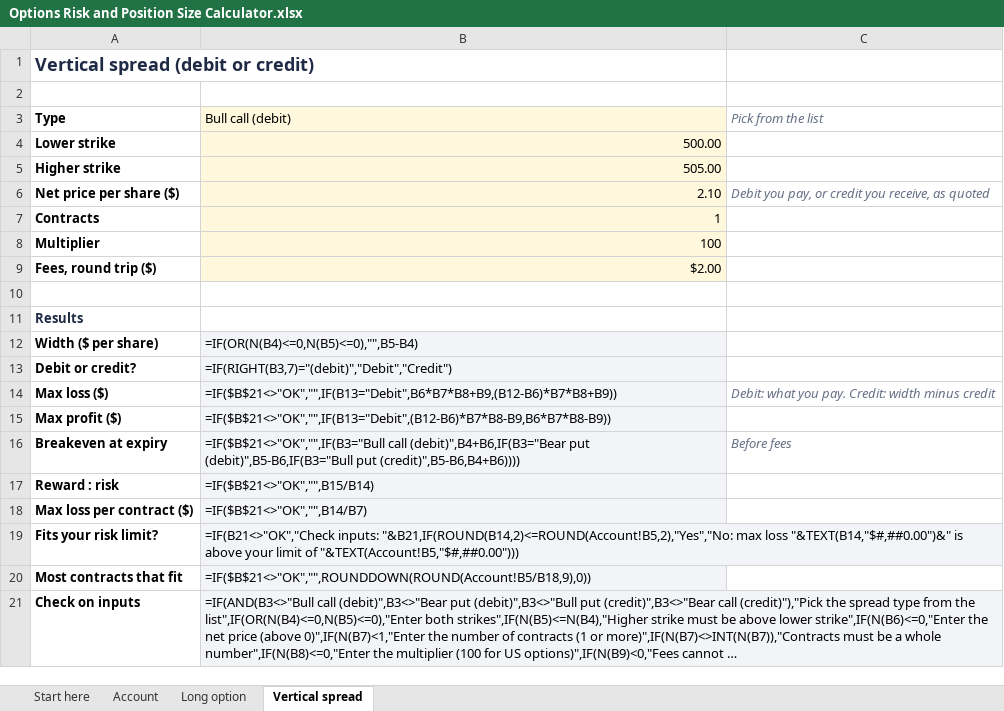
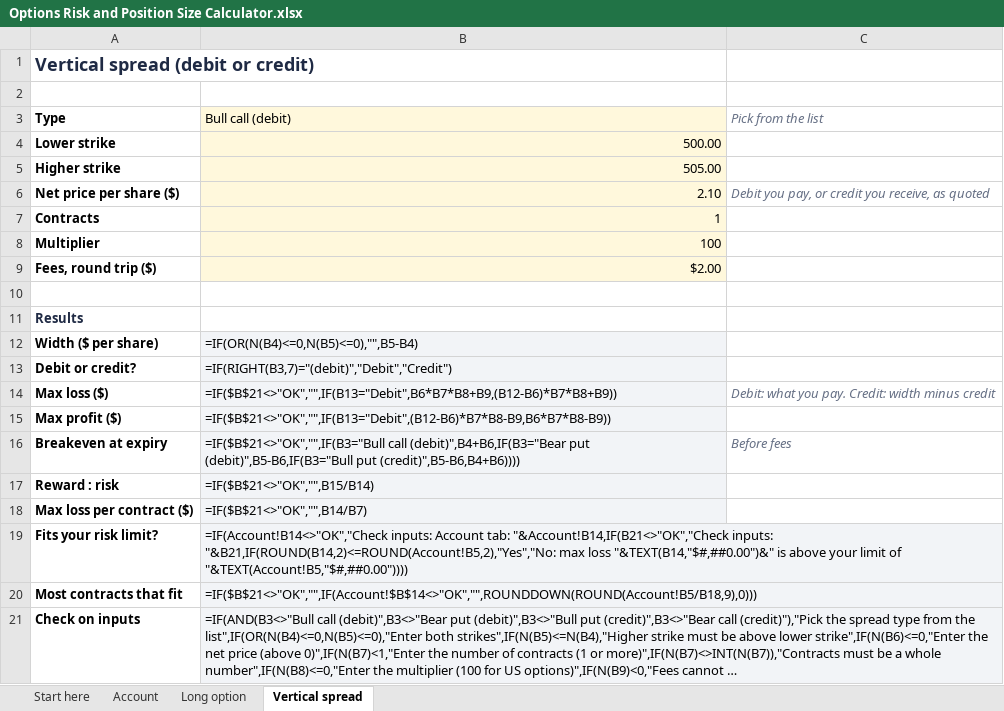
Before and after one commit to vivekgomathinayagam-ux/Trading-lab, an Excel workbook: hustles/templates/product/Options Risk and Position Size Calculator.xlsx, sheet Vertical spread, drawn as a sheet; long unchanged cells end in …; values as stored, in another font and other column widths than the file's, no borders; formulas without a stored value are shown as written; the diff names each change by its address in the sheet, - before the commit and + after, or states it on an @@ line.

```diff
--- a/hustles/templates/product/Options Risk and Position Size Calculator.xlsx (sheet Vertical spread)
+++ b/hustles/templates/product/Options Risk and Position Size Calculator.xlsx (sheet Vertical spread)
-B19 (Bull call (debit)): =IF(B21<>"OK","Check inputs: "&B21,IF(ROUND(B14,2)<=ROUND(Account!B5,2),"Yes","No: max loss "&TEXT(B14,"$#,##0.00")&" is above your limit of "&TEXT(Account!B5,"$#,##0.00")))
+B19 (Bull call (debit)): =IF(Account!B14<>"OK","Check inputs: Account tab: "&Account!B14,IF(B21<>"OK","Check inputs: "&B21,IF(ROUND(B14,2)<=ROUND(Account!B5,2),"Yes","No: max loss "&TEXT(B14,"$#,##0.00")&" is above your limit of "&TEXT(Account!B5,"$#,##0.00"))))
-B20 (Bull call (debit)): =IF($B$21<>"OK","",ROUNDDOWN(ROUND(Account!B5/B18,9),0))
+B20 (Bull call (debit)): =IF($B$21<>"OK","",IF(Account!$B$14<>"OK","",ROUNDDOWN(ROUND(Account!B5/B18,9),0)))
```
Also changed, not shown: sheet Account, sheet Long option, hustles/templates/product/Options Day Trader Journal.xlsx, 19 other files.
